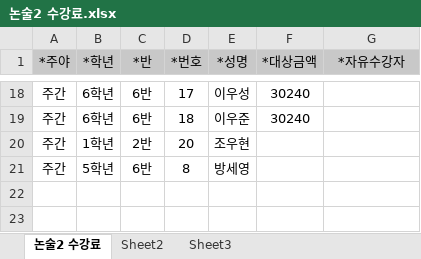
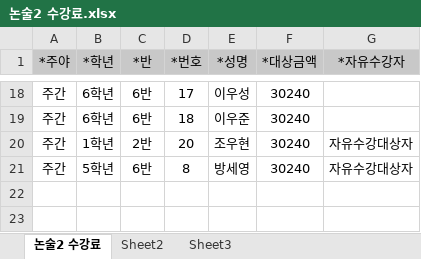
Before and after one commit to supos7/afterSchClass, an Excel workbook: 2016년 수강료 6월/논술2 수강료.xlsx, sheet 논술2 수강료, drawn as a sheet; only a part is shown, gaps mark what is left out; values as stored, in another font and other column widths than the file's, no borders; the diff names each change by its address in the sheet, - before the commit and + after, or states it on an @@ line.

```diff
--- a/2016년 수강료 6월/논술2 수강료.xlsx (sheet 논술2 수강료)
+++ b/2016년 수강료 6월/논술2 수강료.xlsx (sheet 논술2 수강료)
-F20:F21 (*대상금액): (empty)
+F20:F21 (*대상금액): 30240
-G20:G21 (*자유수강자): (empty)
+G20:G21 (*자유수강자): 자유수강대상자
```
Also changed, not shown: 2016년 수강료 6월/미술 수강료.xlsx, 2016년 수강료 6월/방송댄스 수강료.xlsx, 29 other files.
